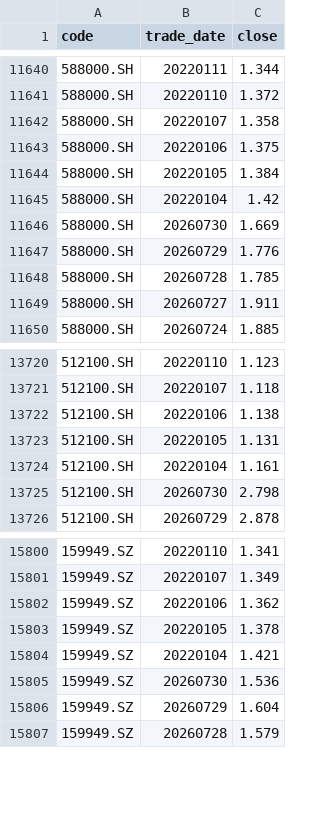
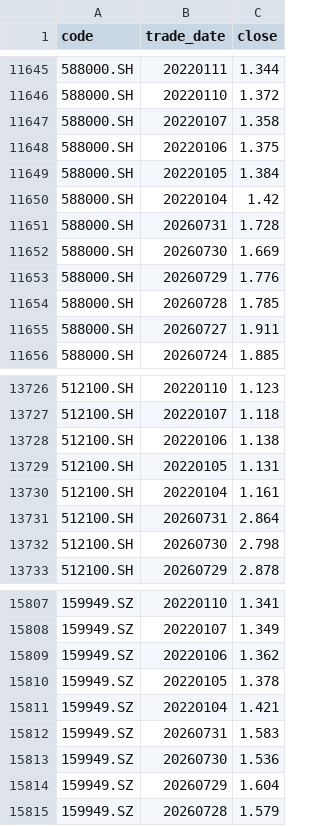
Before and after one commit to AmbitionC/invest-model, a CSV file: results/fund_close_dump.csv, drawn as a sheet; only a part is shown, gaps mark what is left out; the diff covers the shown part only.

```diff
--- a/results/fund_close_dump.csv
+++ b/results/fund_close_dump.csv
@@ -11645,2 +11650,3 @@ code,trade_date,close
 588000.SH,20220104,1.42
+588000.SH,20260731,1.728
 588000.SH,20260730,1.669
@@ -13724,2 +13730,3 @@ code,trade_date,close
 512100.SH,20220104,1.161
+512100.SH,20260731,2.864
 512100.SH,20260730,2.798
@@ -15804,2 +15811,3 @@ code,trade_date,close
 159949.SZ,20220104,1.421
+159949.SZ,20260731,1.583
 159949.SZ,20260730,1.536
```
Also changed, not shown: 5 added rows elsewhere in this file, results/fund_share_dump.csv, 1 other file.
